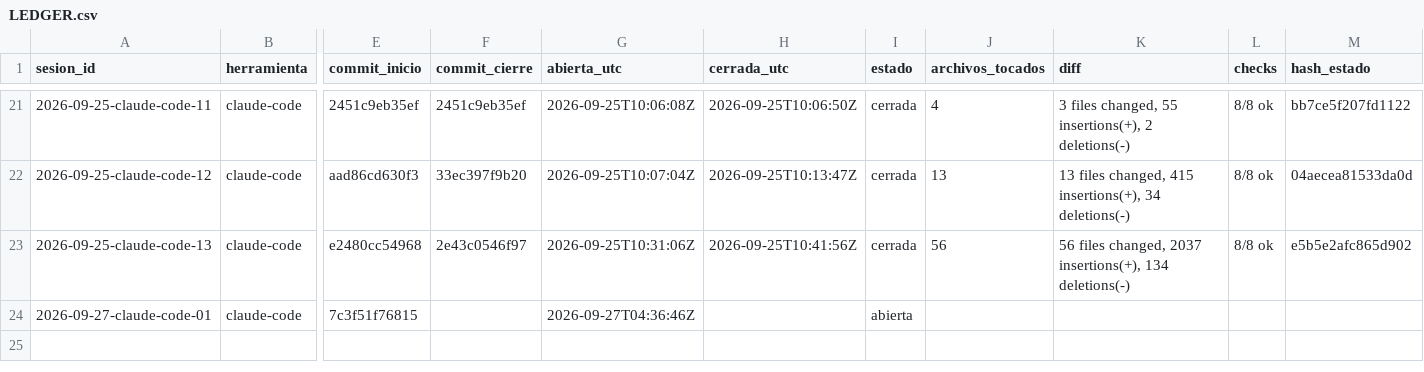
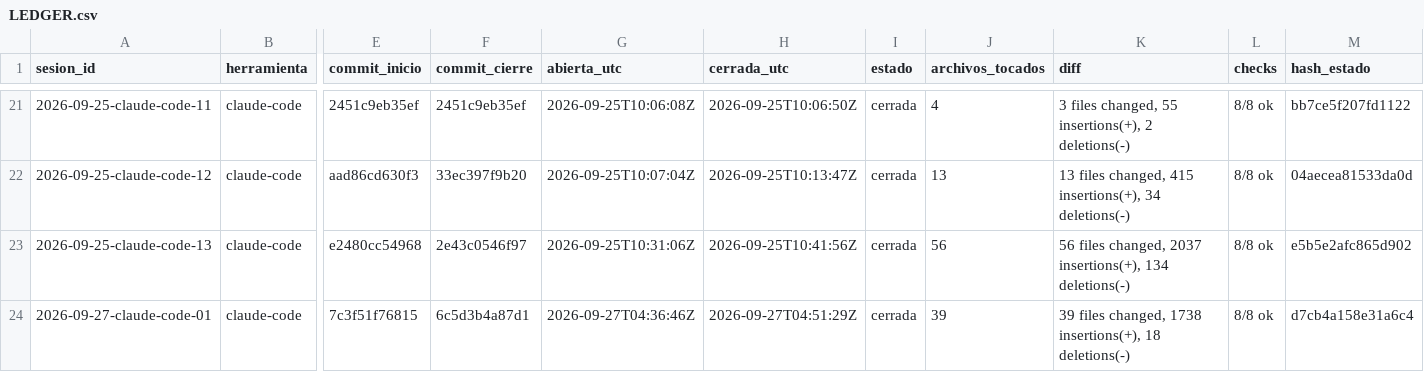
Before and after one commit to dojedacifuentes/naty.proyecto01, a CSV file: state/LEDGER.csv, drawn as a sheet; only a part is shown, gaps mark what is left out; the diff names each change by its address in the sheet, - before the commit and + after, or states it on an @@ line.

```diff
--- a/state/LEDGER.csv
+++ b/state/LEDGER.csv
-F24 (commit_cierre): (empty)
+F24 (commit_cierre): 6c5d3b4a87d1
-H24 (cerrada_utc): (empty)
+H24 (cerrada_utc): 2026-09-27T04:51:29Z
-I24 (estado): abierta
+I24 (estado): cerrada
-J24 (archivos_tocados): (empty)
+J24 (archivos_tocados): 39
-K24 (diff): (empty)
+K24 (diff): 39 files changed, 1738 insertions(+), 18 deletions(-)
-L24 (checks): (empty)
+L24 (checks): 8/8 ok
-M24 (hash_estado): (empty)
+M24 (hash_estado): d7cb4a158e31a6c4
```
Also changed, not shown: 1 other file.
